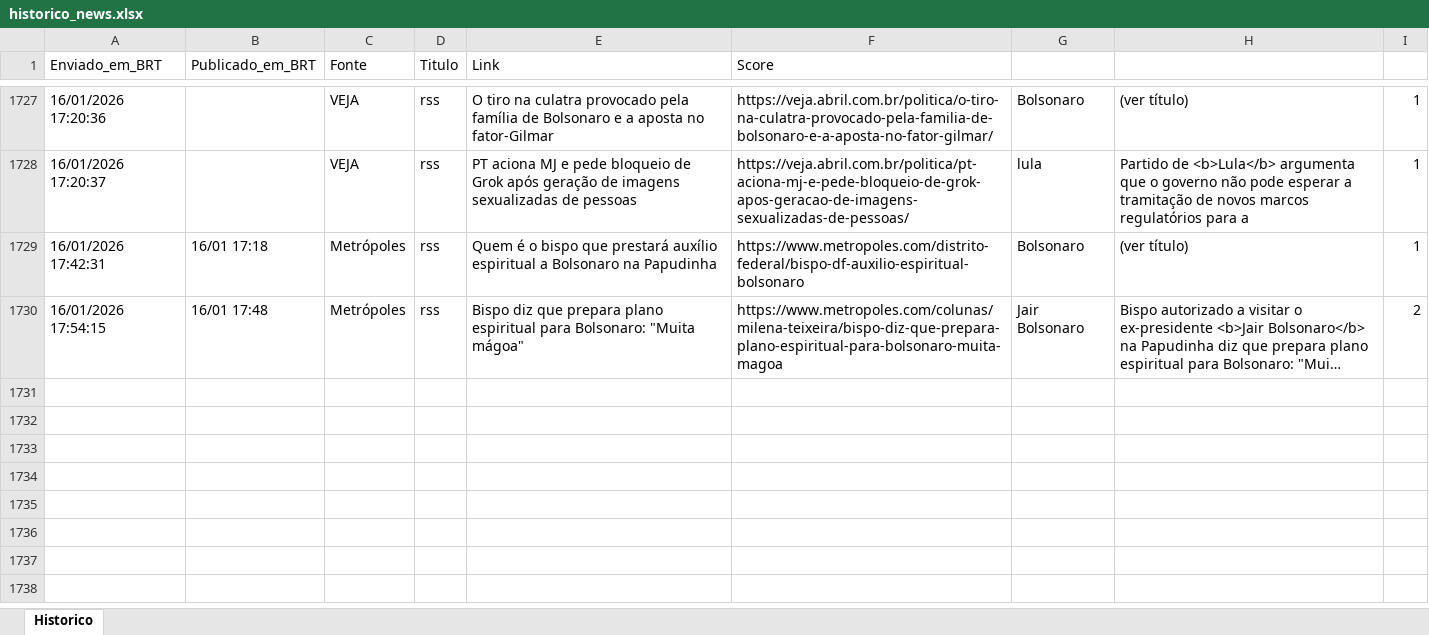
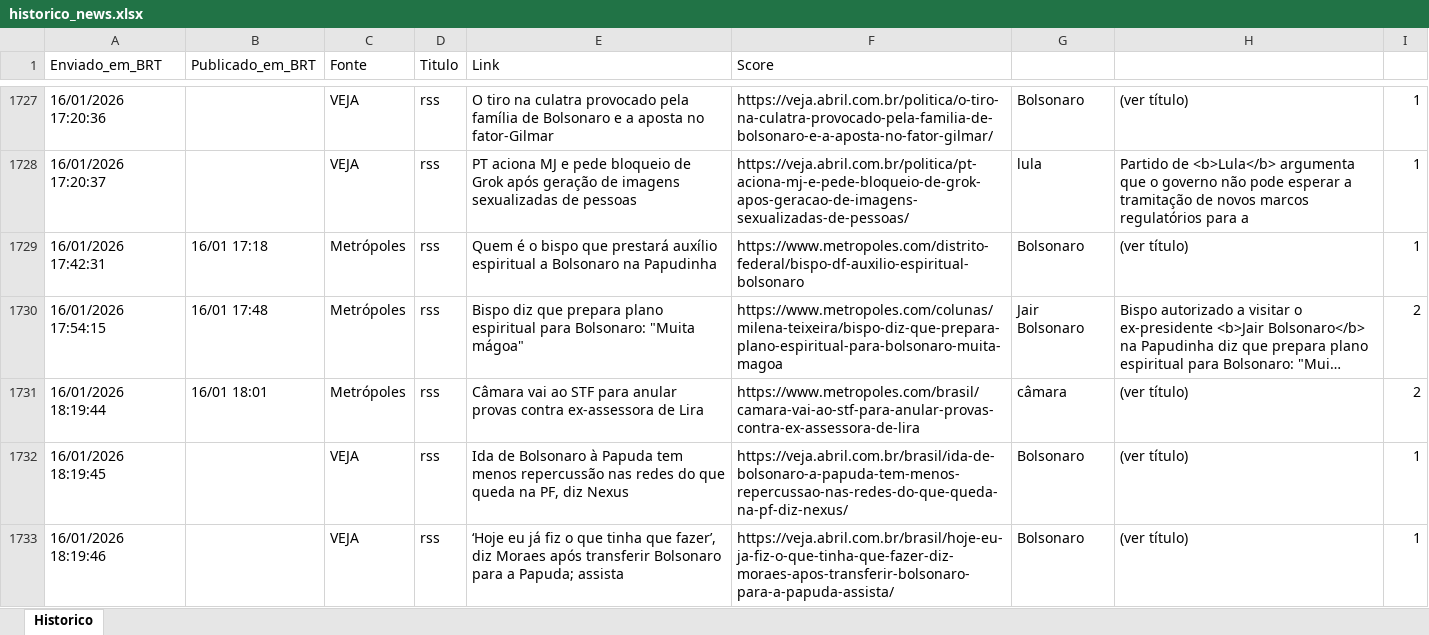
Before and after one commit to LucasPin45/ZanattaNews, an Excel workbook: historico_news.xlsx, sheet Historico, drawn as a sheet; only a part is shown, gaps mark what is left out; long unchanged cells end in …; values as stored, in another font and other column widths than the file's, no borders; the diff names each change by its address in the sheet, - before the commit and + after, or states it on an @@ line.

```diff
--- a/historico_news.xlsx (sheet Historico)
+++ b/historico_news.xlsx (sheet Historico)
+row 1731: 16/01/2026 18:19:44 | 16/01 18:01 | Metrópoles | rss | Câmara vai ao STF para anular provas contra ex-assessora de Lira | https://www.metropoles.com/brasil/camara-vai-ao-stf-para-anular-provas-contra-ex-assessora-de-lira | câmara | (ver título) | 2
+row 1732: 16/01/2026 18:19:45 |  | VEJA | rss | Ida de Bolsonaro à Papuda tem menos repercussão nas redes do que queda na PF, diz Nexus | https://veja.abril.com.br/brasil/ida-de-bolsonaro-a-papuda-tem-menos-repercussao-nas-redes-do-que-queda-na-pf-diz-nexus/ | Bolsonaro | (ver título) | 1
+row 1733: 16/01/2026 18:19:46 |  | VEJA | rss | ‘Hoje eu já fiz o que tinha que fazer’, diz Moraes após transferir Bolsonaro para a Papuda; assista | https://veja.abril.com.br/brasil/hoje-eu-ja-fiz-o-que-tinha-que-fazer-diz-moraes-apos-transferir-bolsonaro-para-a-papuda-assista/ | Bolsonaro | (ver título) | 1
```
Also changed, not shown: 1 other file.
